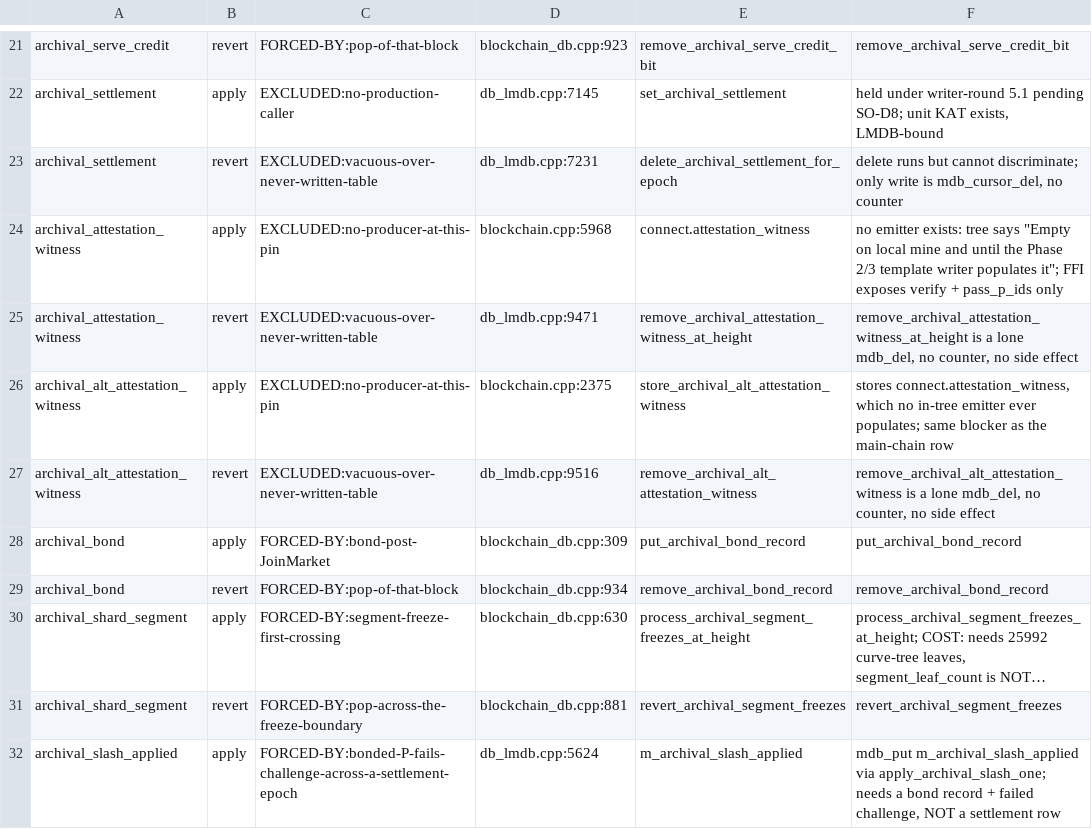
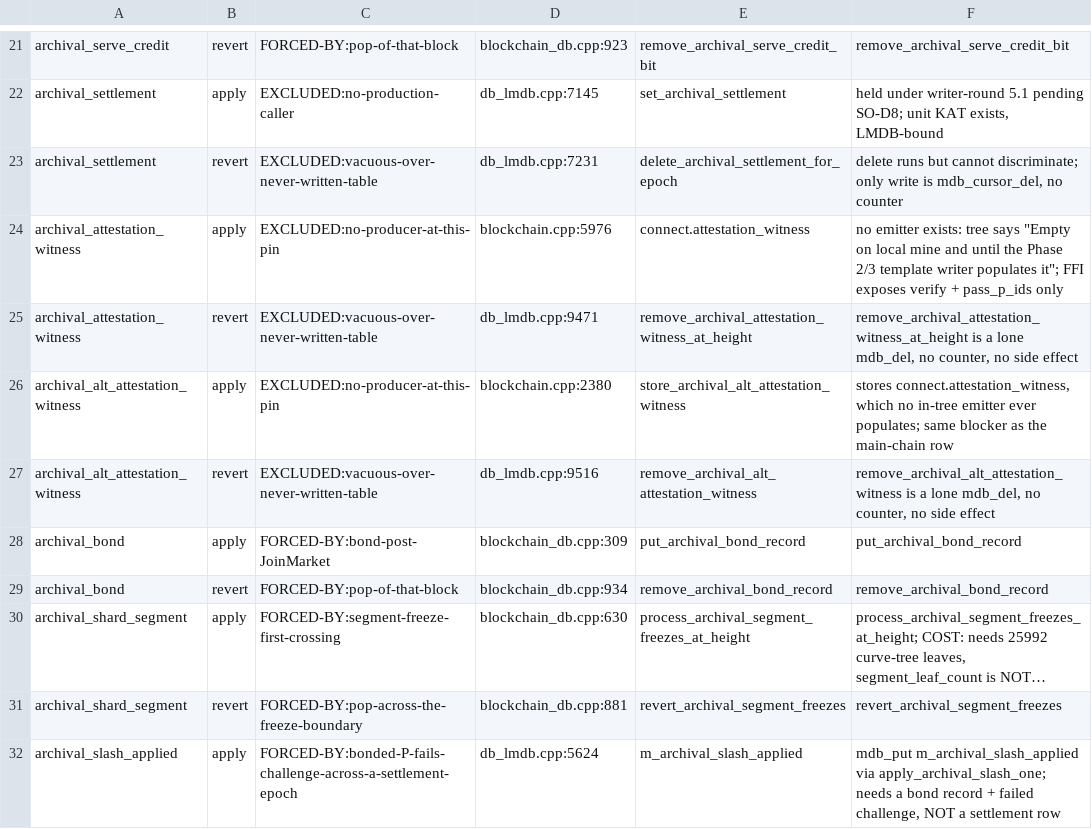
Before and after one commit to Shekyl-Foundation/shekyl-core, a TSV file: docs/design/archival_forcing_cells.tsv, drawn as a sheet; only a part is shown, gaps mark what is left out; long unchanged cells end in ….

Commit message:
docs: re-anchor two AFC-1 register pins; blockchain.cpp store call sites 265 → 267
The slice-4 precursor's blockchain.cpp edits moved lines below :1534 and
added two `m_db->get_total_burned()` reads (the template site and the
connect site — the parent-state fact FL-R16c's supply derives from). The
AFC-1 forcing register (check_archival_forcing_cells.py) pins two
witness anchors by line: :5968 → :5976, :2375 → :2380, same symbols.
The DRS-C surface map (check_drs_c_surface_map.py) counts store call
sites in blockchain.cpp: 265 → 267 (the method set is unchanged at 100;
get_total_burned was already a counted method).

```diff
--- a/docs/design/archival_forcing_cells.tsv
+++ b/docs/design/archival_forcing_cells.tsv
@@ -23,5 +23,5 @@ archival_settlement	apply	EXCLUDED:no-production-caller	db_lmdb.cpp:7145	set_arc
 archival_settlement	revert	EXCLUDED:vacuous-over-never-written-table	db_lmdb.cpp:7231	delete_archival_settlement_for_epoch	delete runs but cannot discriminate; only write is mdb_cursor_del, no counter
-archival_attestation_witness	apply	EXCLUDED:no-producer-at-this-pin	blockchain.cpp:5968	connect.attestation_witness	no emitter exists: tree says "Empty on local mine and until the Phase 2/3 template writer populates it"; FFI exposes verify + pass_p_ids only
+archival_attestation_witness	apply	EXCLUDED:no-producer-at-this-pin	blockchain.cpp:5976	connect.attestation_witness	no emitter exists: tree says "Empty on local mine and until the Phase 2/3 template writer populates it"; FFI exposes verify + pass_p_ids only
 archival_attestation_witness	revert	EXCLUDED:vacuous-over-never-written-table	db_lmdb.cpp:9471	remove_archival_attestation_witness_at_height	remove_archival_attestation_witness_at_height is a lone mdb_del, no counter, no side effect
-archival_alt_attestation_witness	apply	EXCLUDED:no-producer-at-this-pin	blockchain.cpp:2375	store_archival_alt_attestation_witness	stores connect.attestation_witness, which no in-tree emitter ever populates; same blocker as the main-chain row
+archival_alt_attestation_witness	apply	EXCLUDED:no-producer-at-this-pin	blockchain.cpp:2380	store_archival_alt_attestation_witness	stores connect.attestation_witness, which no in-tree emitter ever populates; same blocker as the main-chain row
 archival_alt_attestation_witness	revert	EXCLUDED:vacuous-over-never-written-table	db_lmdb.cpp:9516	remove_archival_alt_attestation_witness	remove_archival_alt_attestation_witness is a lone mdb_del, no counter, no side effect
```
Also changed, not shown: 1 other file.
